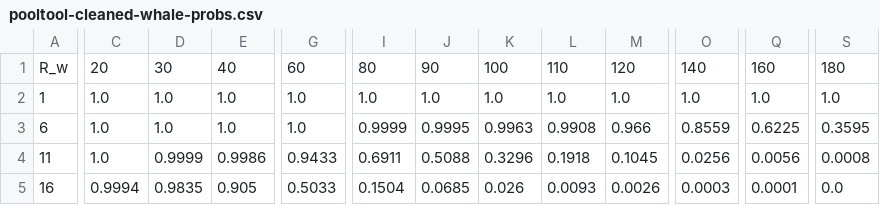
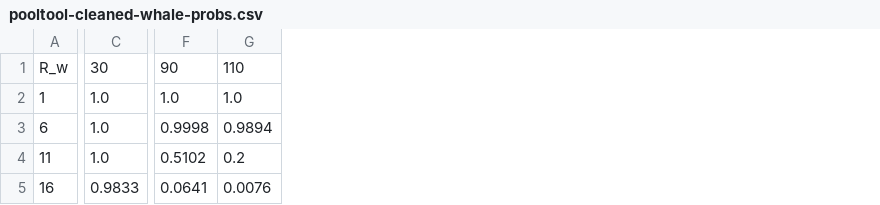
Before and after one commit to midnightntwrk/midnight-architecture, a CSV file: consensus/risk-modeling/data/pooltool-cleaned-whale-probs.csv, drawn as a sheet; only a part is shown, gaps mark what is left out; removed rows and columns are numbered as before the commit, all else as after; the diff covers the shown part only; the diff names each change by its address in the sheet, - before the commit and + after, or states it on an @@ line.

```diff
--- a/consensus/risk-modeling/data/pooltool-cleaned-whale-probs.csv
+++ b/consensus/risk-modeling/data/pooltool-cleaned-whale-probs.csv
-column C, rows 1-5: 20 | 1.0 | 1.0 | 1.0 | 0.9994
-column D, rows 1-5: 30 | 1.0 | 1.0 | 0.9999 | 0.9835
-column E, rows 1-5: 40 | 1.0 | 1.0 | 0.9986 | 0.905
+column C, rows 1-5: 30 | 1.0 | 1.0 | 1.0 | 0.9833
-column G, rows 1-5: 60 | 1.0 | 1.0 | 0.9433 | 0.5033
-column I, rows 1-5: 80 | 1.0 | 0.9999 | 0.6911 | 0.1504
-column K, rows 1-5: 100 | 1.0 | 0.9963 | 0.3296 | 0.026
-column M, rows 1-5: 120 | 1.0 | 0.966 | 0.1045 | 0.0026
-column O, rows 1-5: 140 | 1.0 | 0.8559 | 0.0256 | 0.0003
-column Q, rows 1-5: 160 | 1.0 | 0.6225 | 0.0056 | 0.0001
-column S, rows 1-5: 180 | 1.0 | 0.3595 | 0.0008 | 0.0
-F3: 0.9995
+F3: 0.9998
-G3: 0.9908
+G3: 0.9894
-F4: 0.5088
+F4: 0.5102
-G4: 0.1918
+G4: 0.2
-F5: 0.0685
+F5: 0.0641
-G5: 0.0093
+G5: 0.0076
```
Also changed, not shown: 41 edited cells elsewhere in this file, 2 other files.
